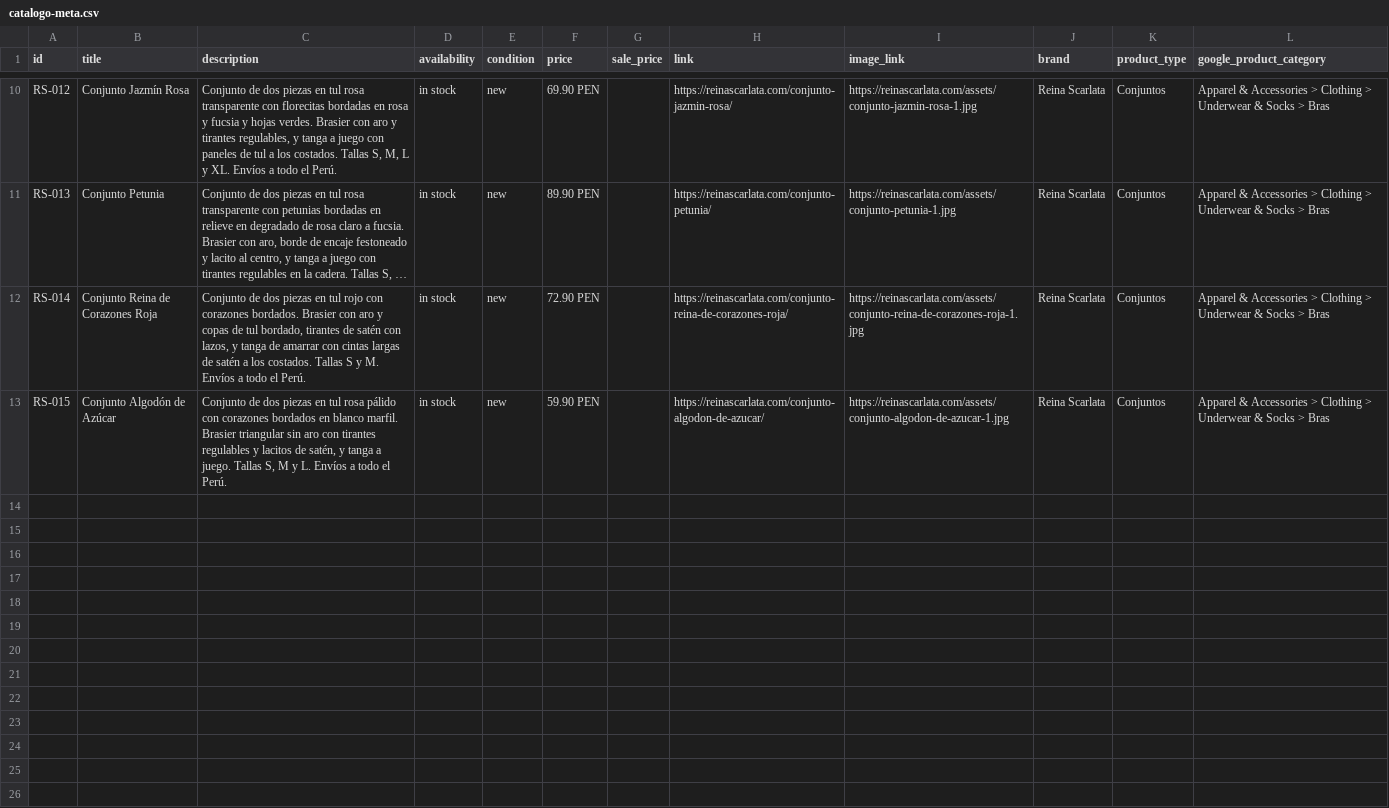
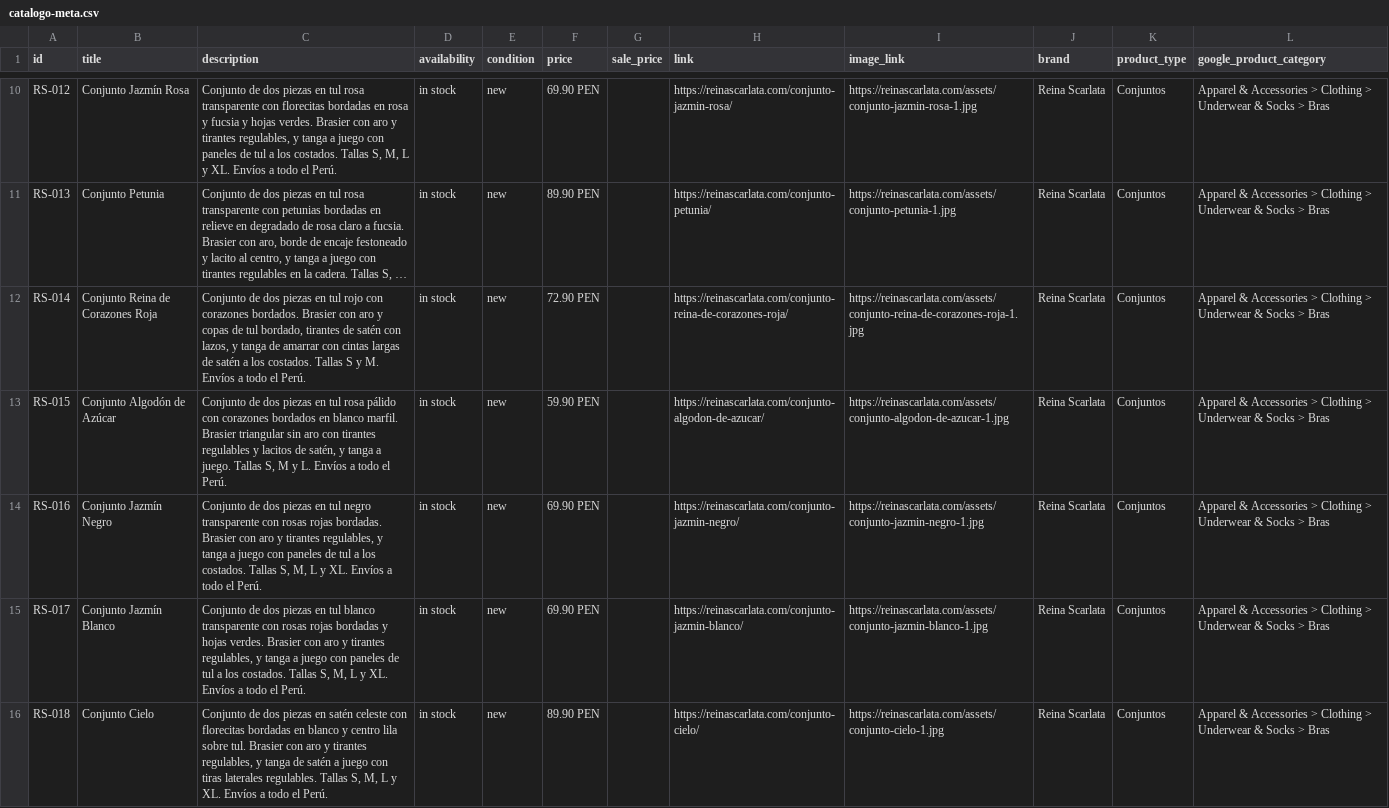
Before and after one commit to elizabethdiart-hub/reinas-carlata, a CSV file: catalogo-meta.csv, drawn as a sheet; only a part is shown, gaps mark what is left out; long unchanged cells end in …; the diff covers the shown part only; the diff names each change by its address in the sheet, - before the commit and + after, or states it on an @@ line.

```diff
--- a/catalogo-meta.csv
+++ b/catalogo-meta.csv
+row 14: RS-016 | Conjunto Jazmín Negro | Conjunto de dos piezas en tul negro transparente con rosas rojas bordadas. Brasier con aro y tirantes regulables, y tanga a juego con paneles de tul a los costados. Tallas S, M, L y XL. Envíos a todo el Perú. | in stock | new | 69.90 PEN |  | https://reinascarlata.com/conjunto-jazmin-negro/ | https://reinascarlata.com/assets/conjunto-jazmin-negro-1.jpg | Reina Scarlata | Conjuntos | Apparel & Accessories > Clothing > Underwear & Socks > Bras
+row 15: RS-017 | Conjunto Jazmín Blanco | Conjunto de dos piezas en tul blanco transparente con rosas rojas bordadas y hojas verdes. Brasier con aro y tirantes regulables, y tanga a juego con paneles de tul a los costados. Tallas S, M, L y XL. Envíos a todo el Perú. | in stock | new | 69.90 PEN |  | https://reinascarlata.com/conjunto-jazmin-blanco/ | https://reinascarlata.com/assets/conjunto-jazmin-blanco-1.jpg | Reina Scarlata | Conjuntos | Apparel & Accessories > Clothing > Underwear & Socks > Bras
+row 16: RS-018 | Conjunto Cielo | Conjunto de dos piezas en satén celeste con florecitas bordadas en blanco y centro lila sobre tul. Brasier con aro y tirantes regulables, y tanga de satén a juego con tiras laterales regulables. Tallas S, M, L y XL. Envíos a todo el Perú. | in stock | new | 89.90 PEN |  | https://reinascarlata.com/conjunto-cielo/ | https://reinascarlata.com/assets/conjunto-cielo-1.jpg | Reina Scarlata | Conjuntos | Apparel & Accessories > Clothing > Underwear & Socks > Bras
```
Also changed, not shown: 2 added rows elsewhere in this file, 44 other files.
